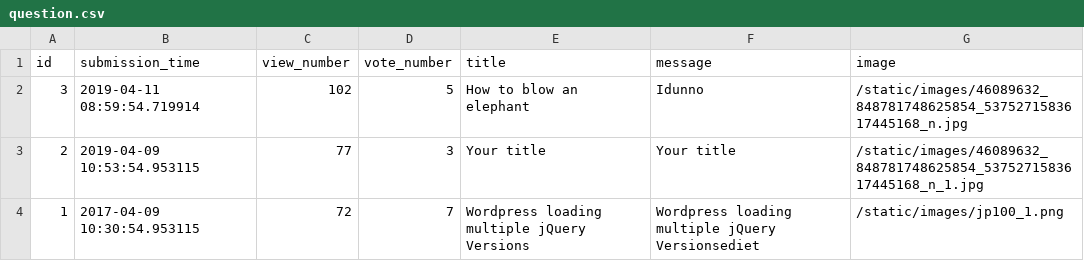
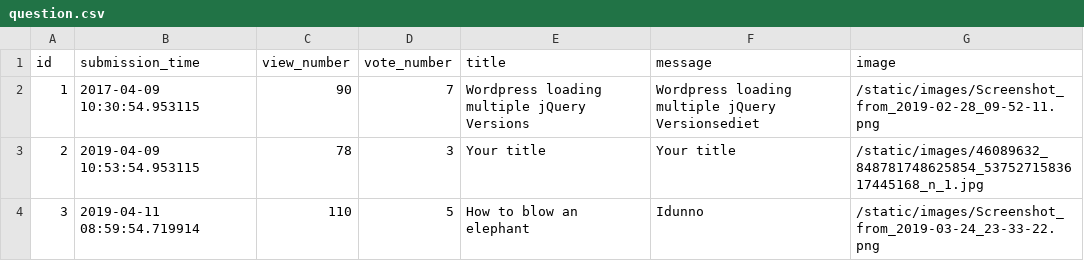
Before and after one commit to Flup3r/ask-mate-python, a CSV file: sample_data/question.csv, drawn as a sheet.

```diff
--- a/sample_data/question.csv
+++ b/sample_data/question.csv
@@ -1,4 +1,4 @@
 id,submission_time,view_number,vote_number,title,message,image
-3,2019-04-11 08:59:54.719914,102,5,How to blow an elephant,Idunno,/static/images/46089632_848781748625854_5375271583617445168_n.jpg
-2,2019-04-09 10:53:54.953115,77,3,Your title,Your title,/static/images/46089632_848781748625854_5375271583617445168_n_1.jpg
-1,2017-04-09 10:30:54.953115,72,7,Wordpress loading multiple jQuery Versions,Wordpress loading multiple jQuery Versionsediet,/static/images/jp100_1.png
+1,2017-04-09 10:30:54.953115,90,7,Wordpress loading multiple jQuery Versions,Wordpress loading multiple jQuery Versionsediet,/static/images/Screenshot_from_2019-02-28_09-52-11.png
+2,2019-04-09 10:53:54.953115,78,3,Your title,Your title,/static/images/46089632_848781748625854_5375271583617445168_n_1.jpg
+3,2019-04-11 08:59:54.719914,110,5,How to blow an elephant,Idunno,/static/images/Screenshot_from_2019-03-24_23-33-22.png
```
Also changed, not shown: sample_data/answer.csv, 3 other files.
